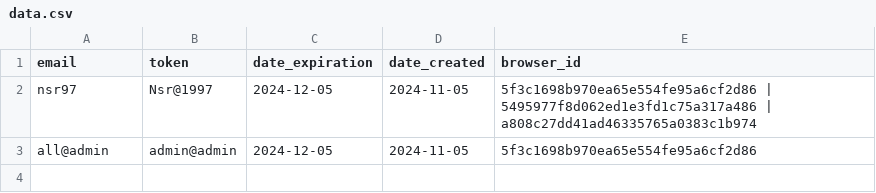
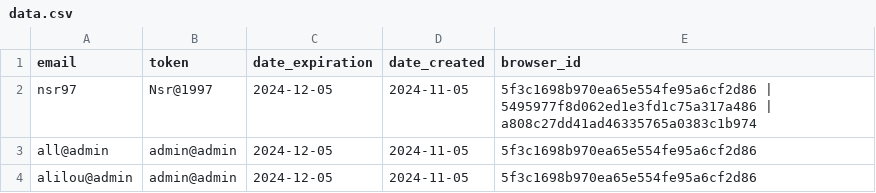
Before and after one commit to zero1-boop/zero, a CSV file: data.csv, drawn as a sheet; the diff names each change by its address in the sheet, - before the commit and + after, or states it on an @@ line.

Commit message:
Update data.csv

```diff
--- a/data.csv
+++ b/data.csv
+row 4: alilou@admin | admin@admin | 2024-12-05 | 2024-11-05 | 5f3c1698b970ea65e554fe95a6cf2d86
```
